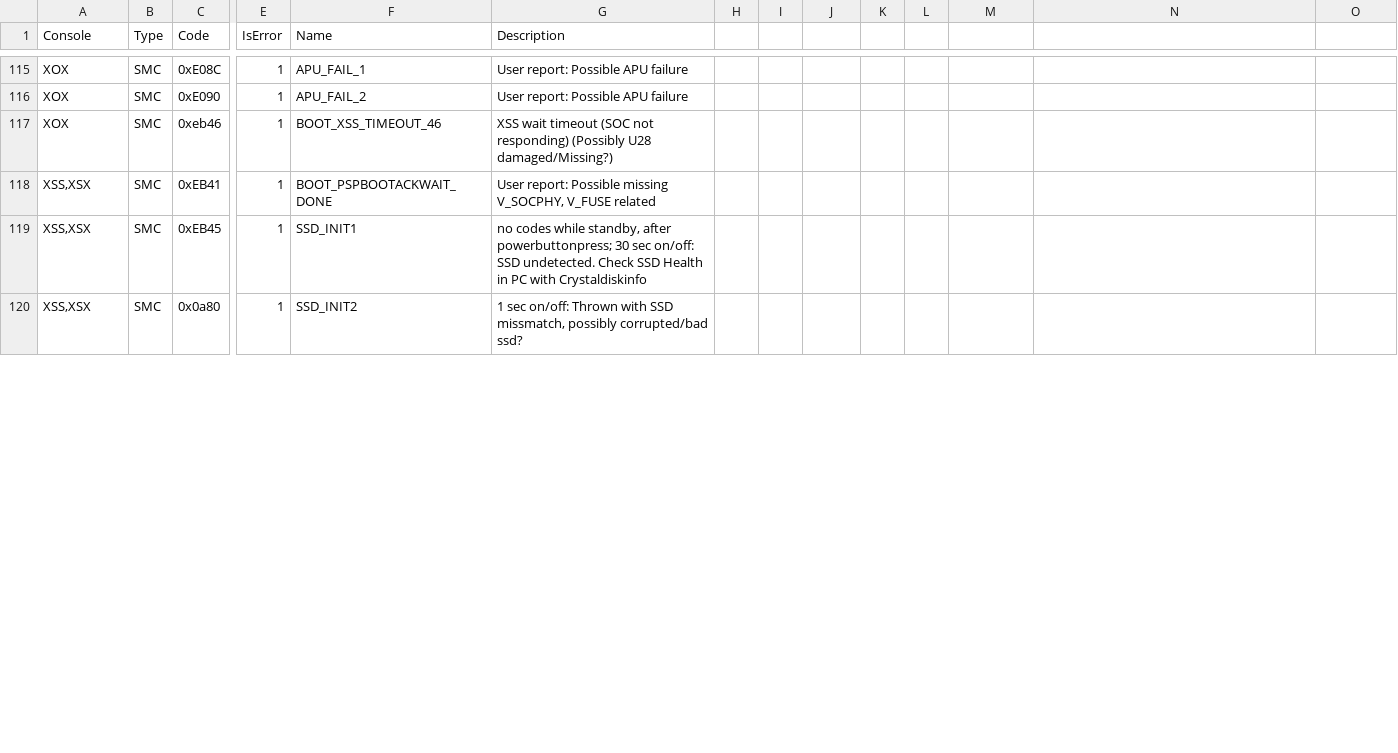
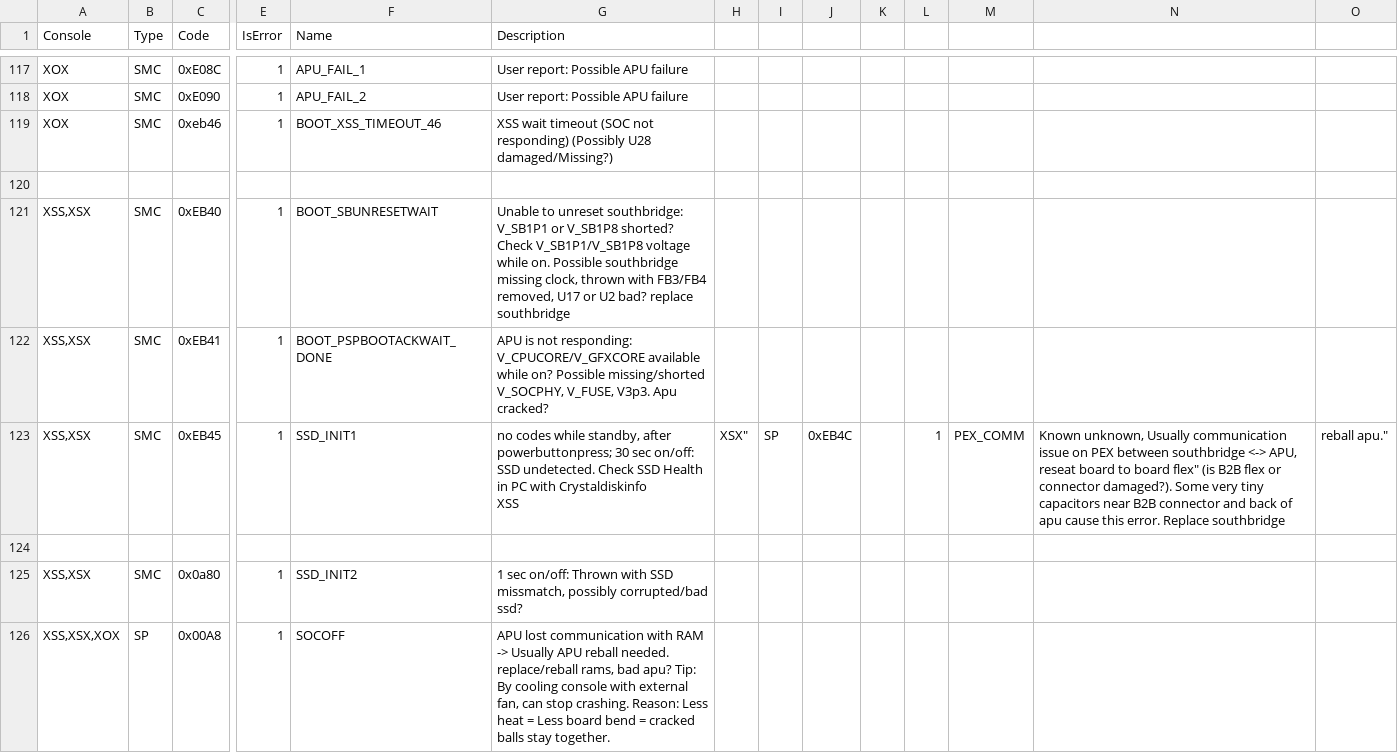
Before and after one commit to xboxoneresearch/errorcodes, a CSV file: postcodes.csv, drawn as a sheet; only a part is shown, gaps mark what is left out; addresses are those after the commit; rows hold the shown columns only; ↵ is a line break in a cell; the diff covers the shown part only; the diff names each change by its address in the sheet, - before the commit and + after, or states it on an @@ line.

```diff
--- a/postcodes.csv
+++ b/postcodes.csv
+row 120: (empty)
+row 121: XSS,XSX | SMC | 0xEB40 | 1 | BOOT_SBUNRESETWAIT | Unable to unreset southbridge: V_SB1P1 or V_SB1P8 shorted? Check V_SB1P1/V_SB1P8 voltage while on. Possible southbridge missing clock, thrown with FB3/FB4 removed, U17 or U2 bad? replace southbridge
-G122 (Description): User report: Possible missing V_SOCPHY, V_FUSE related
+G122 (Description): APU is not responding: V_CPUCORE/V_GFXCORE available while on? Possible missing/shorted V_SOCPHY, V_FUSE, V3p3. Apu cracked?
-G123 (Description): …with Crystaldiskinfo
+G123 (Description): …with Crystaldiskinfo ↵ XSS
-H123: (empty)
+H123: XSX"
-I123: (empty)
+I123: SP
-J123: (empty)
+J123: 0xEB4C
-L123: (empty)
+L123: 1
-M123: (empty)
+M123: PEX_COMM
-N123: (empty)
+N123: Known unknown, Usually communication issue on PEX between southbridge <-> APU, reseat board to board flex" (is B2B flex or connector damaged?). Some very tiny capacitors near B2B connector and back of apu cause this error. Replace southbridge
-O123: (empty)
+O123: reball apu."
+row 124: (empty)
+row 126: XSS,XSX,XOX | SP | 0x00A8 | 1 | SOCOFF | APU lost communication with RAM -> Usually APU reball needed. replace/reball rams, bad apu? Tip: By cooling console with external fan, can stop crashing. Reason: Less heat = Less board bend = cracked balls stay together.
```
Also changed, not shown: 20 added rows and 38 edited cells elsewhere in this file.
